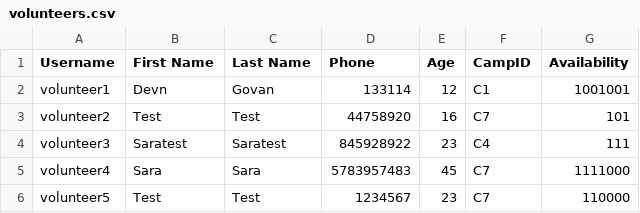
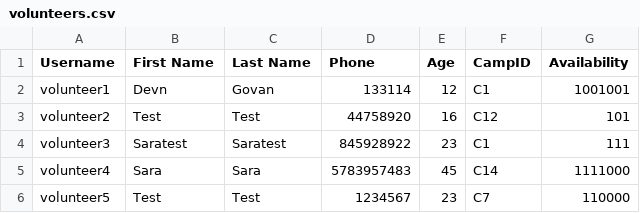
Before and after one commit to devangovind/intro-programming, a CSV file: classes/volunteers.csv, drawn as a sheet.

Commit message:
force change camp

```diff
--- a/classes/volunteers.csv
+++ b/classes/volunteers.csv
@@ -2,5 +2,5 @@ Username,First Name,Last Name,Phone,Age,CampID,Availability
 volunteer1,Devn,Govan,133114,12,C1,1001001
-volunteer2,Test,Test,44758920,16,C7,101
-volunteer3,Saratest,Saratest,845928922,23,C4,111
-volunteer4,Sara,Sara,5783957483,45,C7,1111000
+volunteer2,Test,Test,44758920,16,C12,101
+volunteer3,Saratest,Saratest,845928922,23,C1,111
+volunteer4,Sara,Sara,5783957483,45,C14,1111000
 volunteer5,Test,Test,1234567,23,C7,110000
```
Also changed, not shown: classes/camps_file.csv, classes/resource_request.csv, 1 other file.
